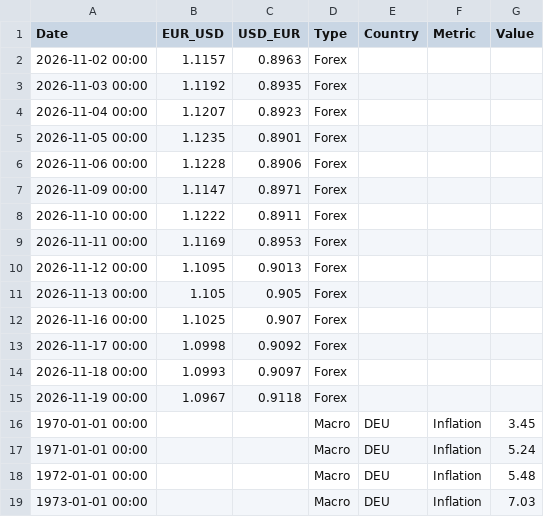
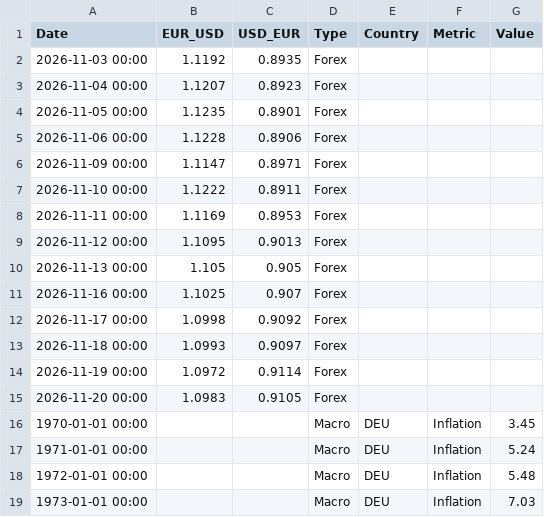
Before and after one commit to form1254/business-data-pipeline, a CSV file: data/economy_data.csv, drawn as a sheet; only a part is shown.

```diff
--- a/data/economy_data.csv
+++ b/data/economy_data.csv
@@ -1,3 +1,2 @@
 Date,EUR_USD,USD_EUR,Type,Country,Metric,Value
-2026-11-02 00:00,1.1157,0.8963,Forex,,,
 2026-11-03 00:00,1.1192,0.8935,Forex,,,
@@ -14,3 +13,4 @@ Date,EUR_USD,USD_EUR,Type,Country,Metric,Value
 2026-11-18 00:00,1.0993,0.9097,Forex,,,
-2026-11-19 00:00,1.0967,0.9118,Forex,,,
+2026-11-19 00:00,1.0972,0.9114,Forex,,,
+2026-11-20 00:00,1.0983,0.9105,Forex,,,
 1970-01-01 00:00,,,Macro,DEU,Inflation,3.45
```
